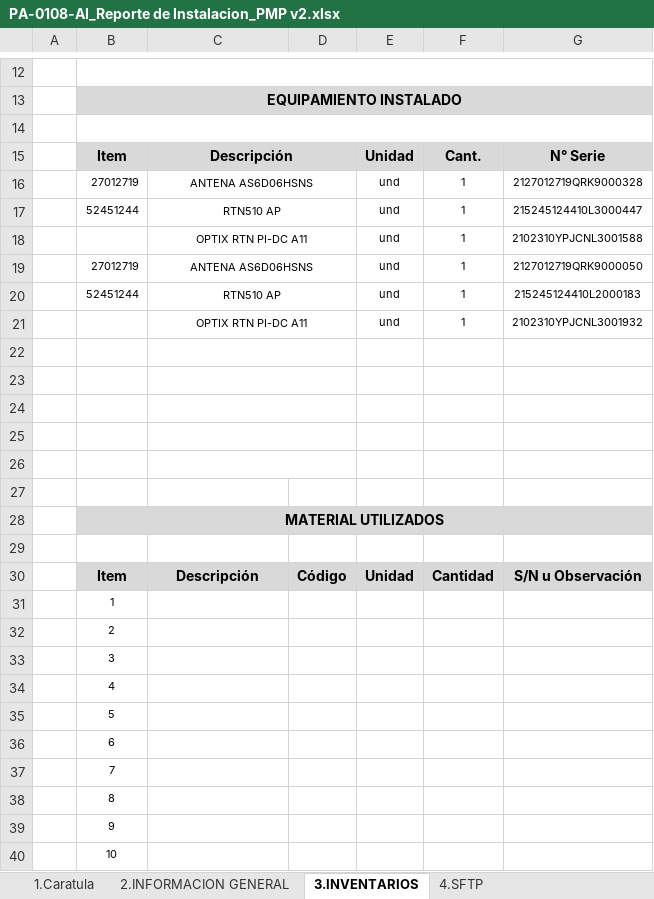
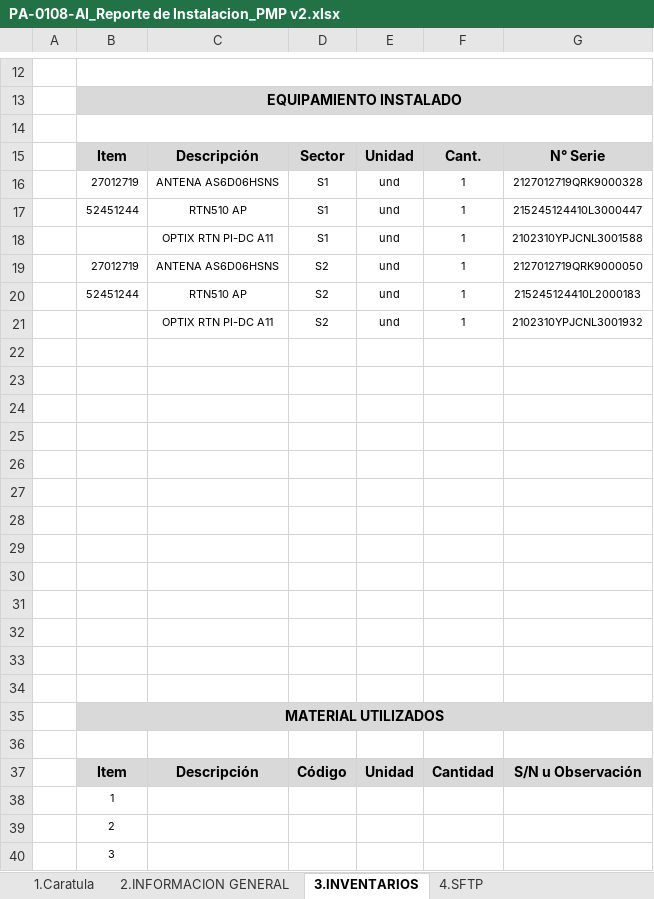
Before and after one commit to JrSteckz/Bandtel_Reportes, an Excel workbook: Application_Excel/Entorno de Prueba/PMP/PA-0108-AI_Reporte de Instalacion_PMP v2.xlsx, sheet 3.INVENTARIOS, drawn as a sheet; only a part is shown, gaps mark what is left out; the shorter side is filled out with more unchanged rows; values as stored, in another font and other column widths than the file's, no borders; charts and pictures not drawn; removed rows and columns are numbered as before the commit, all else as after; the diff names each change by its address in the sheet, - before the commit and + after, or states it on an @@ line.

```diff
--- a/Application_Excel/Entorno de Prueba/PMP/PA-0108-AI_Reporte de Instalacion_PMP v2.xlsx (sheet 3.INVENTARIOS)
+++ b/Application_Excel/Entorno de Prueba/PMP/PA-0108-AI_Reporte de Instalacion_PMP v2.xlsx (sheet 3.INVENTARIOS)
-C15:D15 merged
-D15: (empty)
+D15: Sector
-C16:D16 merged
-D16:D18: (empty)
+D16:D18: S1
-C17:D17 merged
-C18:D18 merged
-C19:D19 merged
-D19:D21: (empty)
+D19:D21: S2
-C20:D20 merged
-C21:D21 merged
+row 22: (empty)
+row 23: (empty)
+row 24: (empty)
+row 25: (empty)
+row 26: (empty)
+row 27: (empty)
+row 28: (empty)
-C22:D22 merged
-C23:D23 merged
-C24:D24 merged
-C25:D25 merged
-C26:D26 merged
```
Also changed, not shown: sheet 8.Reporte fotográfico S2, sheet 8.Reporte fotográfico S1, sheet 6.Configuración, sheet 5.Pruebas de Interferencia, sheet 1.Caratula, sheet 7.Asignación, 2 more sheets, other sheet tabs, charts or pictures, 31 other files.
